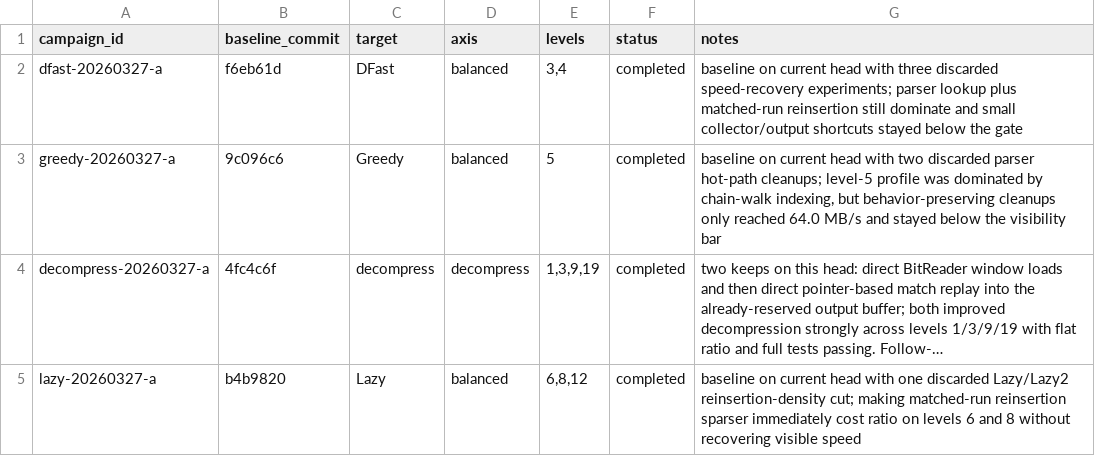
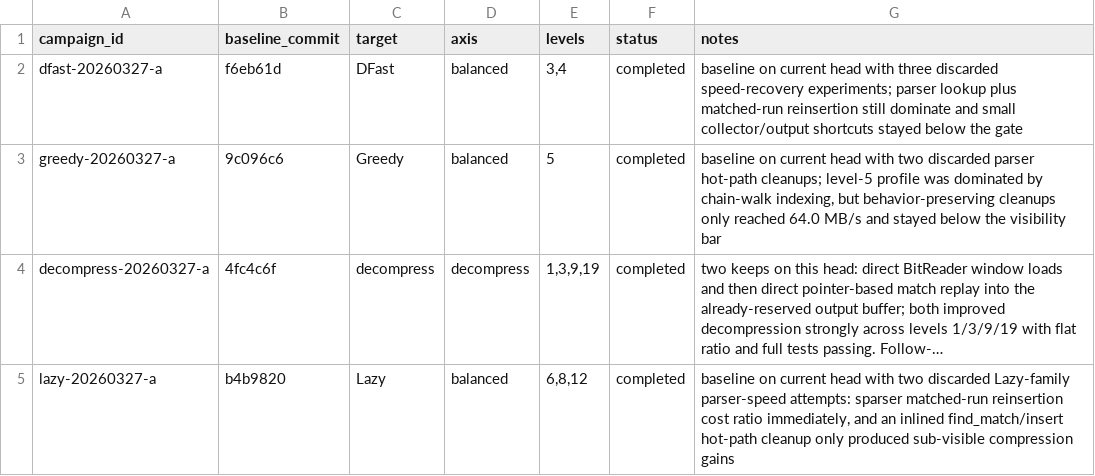
Before and after one commit to ehudt/compression, a TSV file: campaigns.tsv, drawn as a sheet; long unchanged cells end in …; the diff names each change by its address in the sheet, - before the commit and + after, or states it on an @@ line.

```diff
--- a/campaigns.tsv
+++ b/campaigns.tsv
-G5 (notes): …head with one discarded Lazy/Lazy2 reinsertion-density cut; making matched-run reinsertion sparser immediately cost ratio on levels 6 and 8 without recovering visible speed
+G5 (notes): …head with two discarded Lazy-family parser-speed attempts: sparser matched-run reinsertion cost ratio immediately, and an inlined find_match/insert hot-path cleanup only produced sub-visible compression gains
```
Also changed, not shown: results.tsv, 1 other file.
